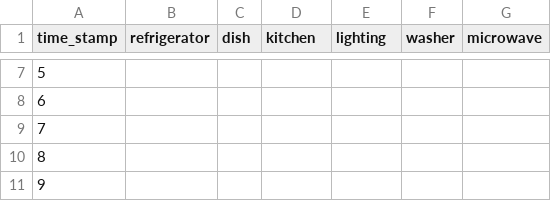
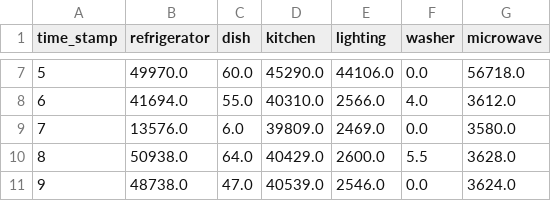
Before and after one commit to abhirammv/d3PowerData, a CSV file: multiline/house1/day_18.csv, drawn as a sheet; only a part is shown, gaps mark what is left out; the diff covers the shown part only.

```diff
--- a/multiline/house1/day_18.csv
+++ b/multiline/house1/day_18.csv
@@ -7,5 +7,5 @@ time_stamp,refrigerator,dish,kitchen,lighting,washer,microwave
-5,,,,,,
-6,,,,,,
-7,,,,,,
-8,,,,,,
-9,,,,,,
+5,49970.0,60.0,45290.0,44106.0,0.0,56718.0
+6,41694.0,55.0,40310.0,2566.0,4.0,3612.0
+7,13576.0,6.0,39809.0,2469.0,0.0,3580.0
+8,50938.0,64.0,40429.0,2600.0,5.5,3628.0
+9,48738.0,47.0,40539.0,2546.0,0.0,3624.0
```
Also changed, not shown: 108 edited cells elsewhere in this file, multiline/house1/day_17.csv.
